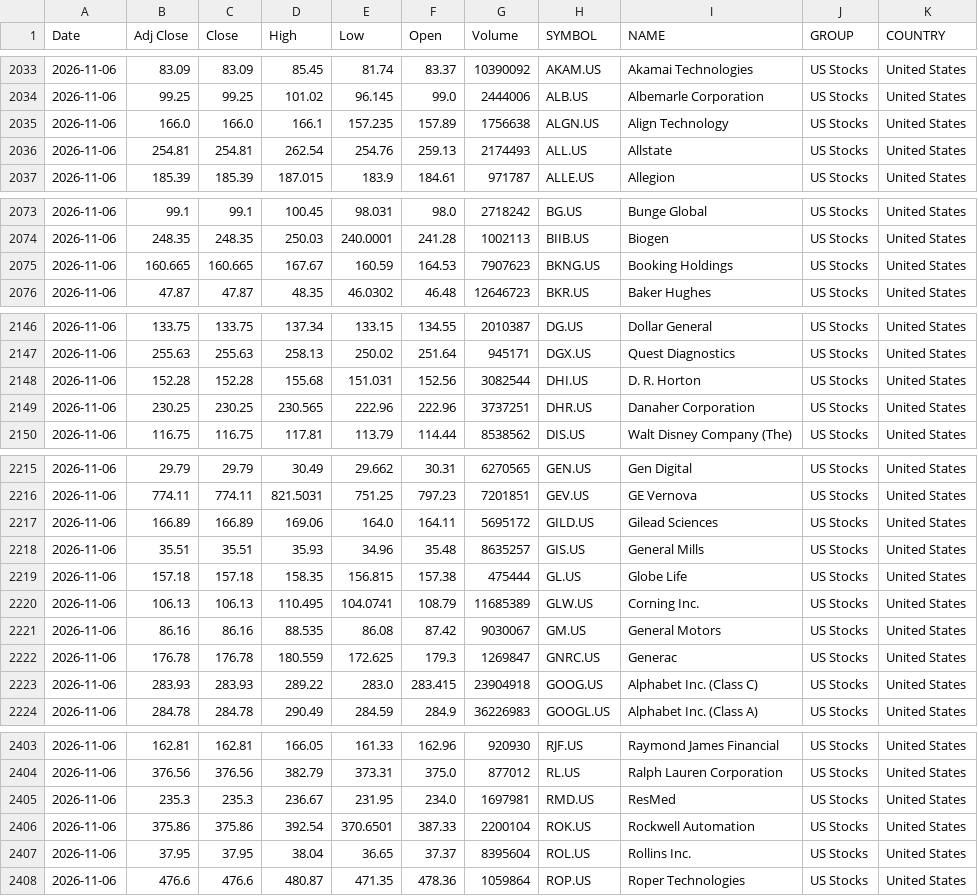
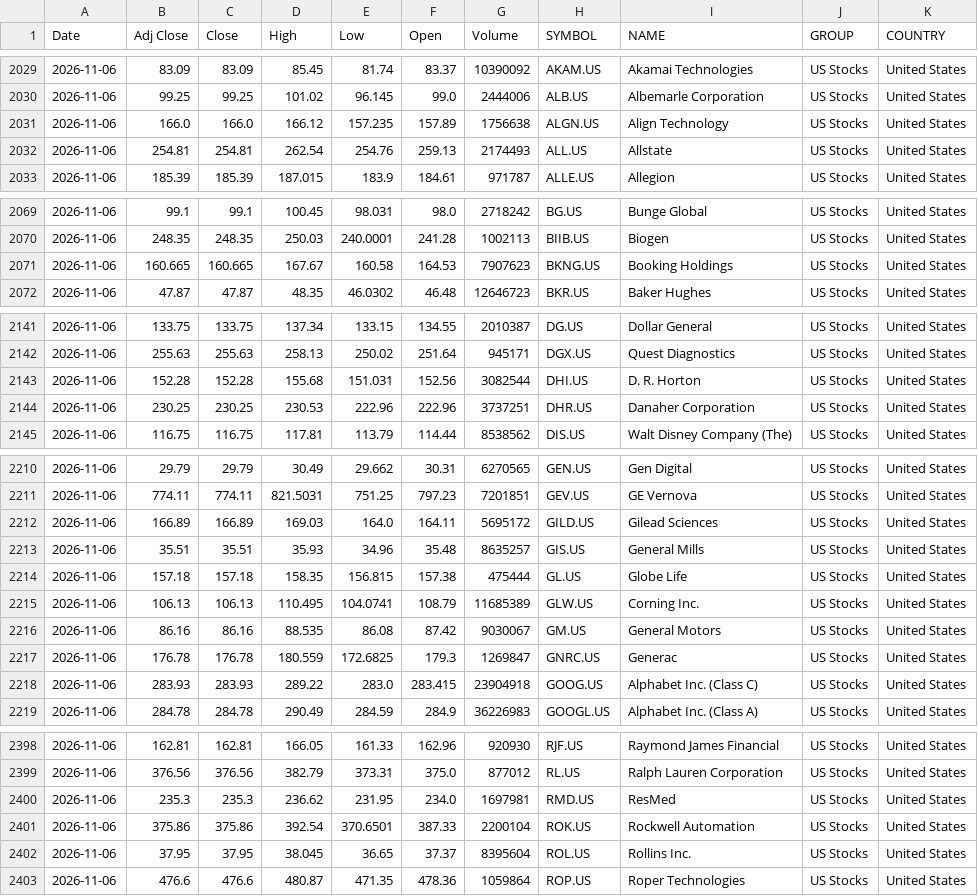
Before and after one commit to VarunNeel/alphatrace, a CSV file: global/US_STOCKS_LATEST.csv, drawn as a sheet; only a part is shown, gaps mark what is left out; the diff covers the shown part only.

```diff
--- a/global/US_STOCKS_LATEST.csv
+++ b/global/US_STOCKS_LATEST.csv
@@ -2034,3 +2030,3 @@ Date,Adj Close,Close,High,Low,Open,Volume,SYMBOL,NAME,GROUP,COUNTRY
 2026-11-06,99.25,99.25,101.02,96.145,99.0,2444006,ALB.US,Albemarle Corporation,US Stocks,United States
-2026-11-06,166.0,166.0,166.1,157.235,157.89,1756638,ALGN.US,Align Technology,US Stocks,United States
+2026-11-06,166.0,166.0,166.12,157.235,157.89,1756638,ALGN.US,Align Technology,US Stocks,United States
 2026-11-06,254.81,254.81,262.54,254.76,259.13,2174493,ALL.US,Allstate,US Stocks,United States
@@ -2074,3 +2070,3 @@ Date,Adj Close,Close,High,Low,Open,Volume,SYMBOL,NAME,GROUP,COUNTRY
 2026-11-06,248.35,248.35,250.03,240.0001,241.28,1002113,BIIB.US,Biogen,US Stocks,United States
-2026-11-06,160.665,160.665,167.67,160.59,164.53,7907623,BKNG.US,Booking Holdings,US Stocks,United States
+2026-11-06,160.665,160.665,167.67,160.58,164.53,7907623,BKNG.US,Booking Holdings,US Stocks,United States
 2026-11-06,47.87,47.87,48.35,46.0302,46.48,12646723,BKR.US,Baker Hughes,US Stocks,United States
@@ -2148,3 +2143,3 @@ Date,Adj Close,Close,High,Low,Open,Volume,SYMBOL,NAME,GROUP,COUNTRY
 2026-11-06,152.28,152.28,155.68,151.031,152.56,3082544,DHI.US,D. R. Horton,US Stocks,United States
-2026-11-06,230.25,230.25,230.565,222.96,222.96,3737251,DHR.US,Danaher Corporation,US Stocks,United States
+2026-11-06,230.25,230.25,230.53,222.96,222.96,3737251,DHR.US,Danaher Corporation,US Stocks,United States
 2026-11-06,116.75,116.75,117.81,113.79,114.44,8538562,DIS.US,Walt Disney Company (The),US Stocks,United States
@@ -2216,3 +2211,3 @@ Date,Adj Close,Close,High,Low,Open,Volume,SYMBOL,NAME,GROUP,COUNTRY
 2026-11-06,774.11,774.11,821.5031,751.25,797.23,7201851,GEV.US,GE Vernova,US Stocks,United States
-2026-11-06,166.89,166.89,169.06,164.0,164.11,5695172,GILD.US,Gilead Sciences,US Stocks,United States
+2026-11-06,166.89,166.89,169.03,164.0,164.11,5695172,GILD.US,Gilead Sciences,US Stocks,United States
 2026-11-06,35.51,35.51,35.93,34.96,35.48,8635257,GIS.US,General Mills,US Stocks,United States
@@ -2221,3 +2216,3 @@ Date,Adj Close,Close,High,Low,Open,Volume,SYMBOL,NAME,GROUP,COUNTRY
 2026-11-06,86.16,86.16,88.535,86.08,87.42,9030067,GM.US,General Motors,US Stocks,United States
-2026-11-06,176.78,176.78,180.559,172.625,179.3,1269847,GNRC.US,Generac,US Stocks,United States
+2026-11-06,176.78,176.78,180.559,172.6825,179.3,1269847,GNRC.US,Generac,US Stocks,United States
 2026-11-06,283.93,283.93,289.22,283.0,283.415,23904918,GOOG.US,Alphabet Inc. (Class C),US Stocks,United States
@@ -2404,5 +2399,5 @@ Date,Adj Close,Close,High,Low,Open,Volume,SYMBOL,NAME,GROUP,COUNTRY
 2026-11-06,376.56,376.56,382.79,373.31,375.0,877012,RL.US,Ralph Lauren Corporation,US Stocks,United States
-2026-11-06,235.3,235.3,236.67,231.95,234.0,1697981,RMD.US,ResMed,US Stocks,United States
+2026-11-06,235.3,235.3,236.62,231.95,234.0,1697981,RMD.US,ResMed,US Stocks,United States
 2026-11-06,375.86,375.86,392.54,370.6501,387.33,2200104,ROK.US,Rockwell Automation,US Stocks,United States
-2026-11-06,37.95,37.95,38.04,36.65,37.37,8395604,ROL.US,Rollins  Inc.,US Stocks,United States
+2026-11-06,37.95,37.95,38.045,36.65,37.37,8395604,ROL.US,Rollins  Inc.,US Stocks,United States
 2026-11-06,476.6,476.6,480.87,471.35,478.36,1059864,ROP.US,Roper Technologies,US Stocks,United States
```
Also changed, not shown: 5 removed rows and 7 edited cells elsewhere in this file.
